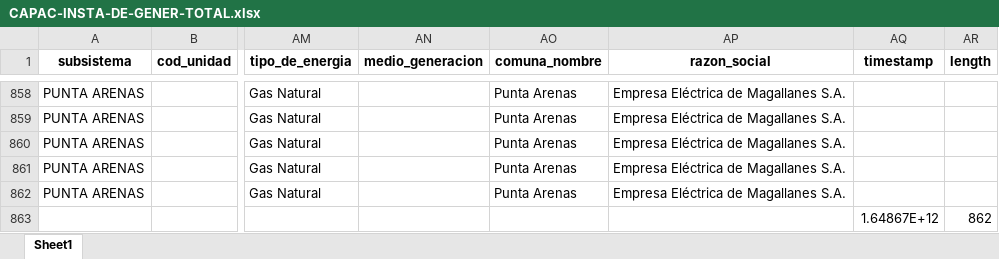
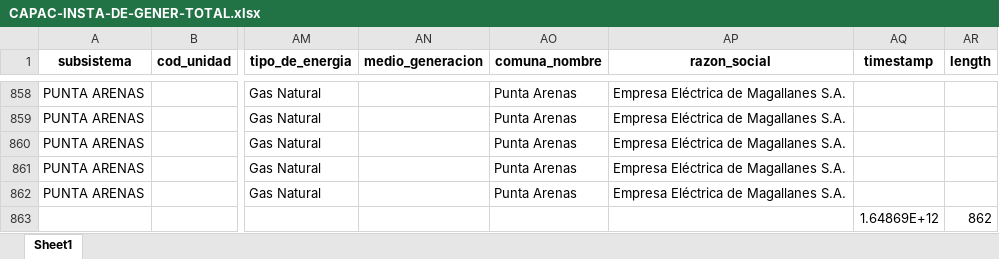
Before and after one commit to Sud-Austral/DATA_ENERGIA_ABIERTA, an Excel workbook: ELECTRICIDAD/CAPAC-INSTA-DE-GENER-TOTAL.xlsx, sheet Sheet1, drawn as a sheet; only a part is shown, gaps mark what is left out; values as stored, in another font and other column widths than the file's, no borders; the diff names each change by its address in the sheet, - before the commit and + after, or states it on an @@ line.

```diff
--- a/ELECTRICIDAD/CAPAC-INSTA-DE-GENER-TOTAL.xlsx (sheet Sheet1)
+++ b/ELECTRICIDAD/CAPAC-INSTA-DE-GENER-TOTAL.xlsx (sheet Sheet1)
-AQ863 (timestamp): 1.64867E+12
+AQ863 (timestamp): 1.64869E+12
```
